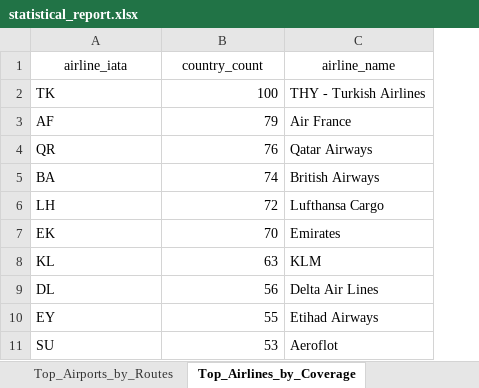
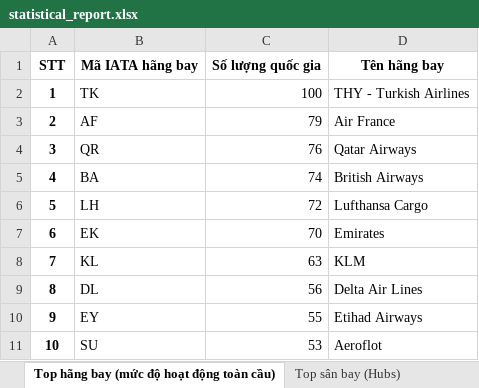
Before and after one commit to nthanhdung2k6ptit/Python_Project, an Excel workbook: data/reports/statistical_report.xlsx, sheet Top hãng bay (mức độ hoạt động toàn cầu), drawn as a sheet; values as stored, in another font and other column widths than the file's, no borders; removed rows and columns are numbered as before the commit, all else as after; the diff names each change by its address in the sheet, - before the commit and + after, or states it on an @@ line.

```diff
--- a/data/reports/statistical_report.xlsx (sheet Top hãng bay (mức độ hoạt động toàn cầu))
+++ b/data/reports/statistical_report.xlsx (sheet Top hãng bay (mức độ hoạt động toàn cầu))
-sheet tab: Top_Airlines_by_Coverage
+sheet tab: Top hãng bay (mức độ hoạt động toàn cầu)
+column A, rows 2-11: 1 | 2 | 3 | 4 | 5 | 6 | 7 | 8 | 9 | 10
-row 1: airline_iata | country_count | airline_name
+row 1: STT | Mã IATA hãng bay | Số lượng quốc gia | Tên hãng bay
```
Also changed, not shown: sheet Top sân bay (đường bay), sheet Tổng quan, sheet Top sân bay (Hubs), other sheet tabs, 7 other files.
